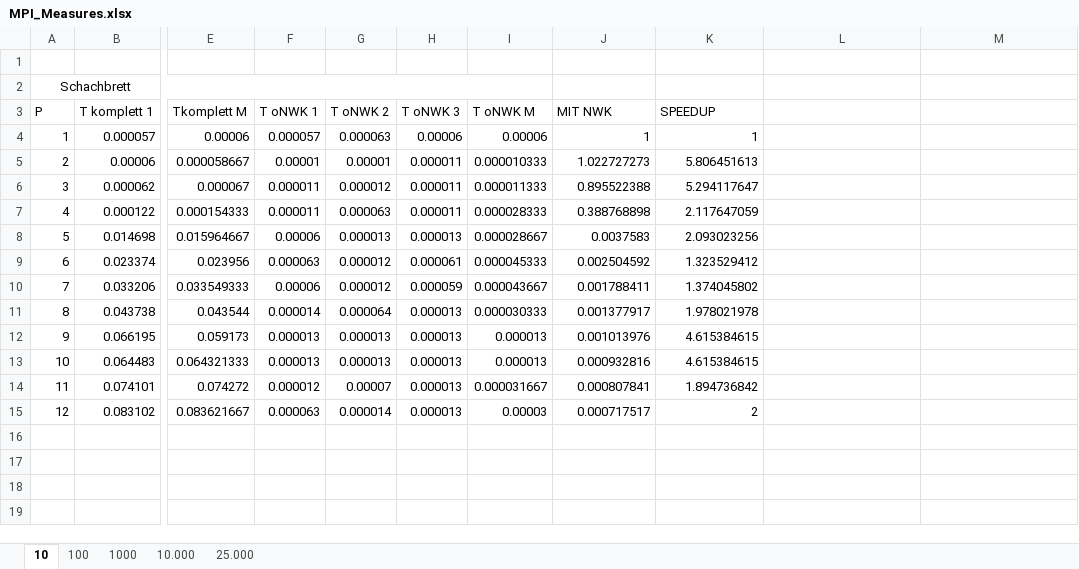
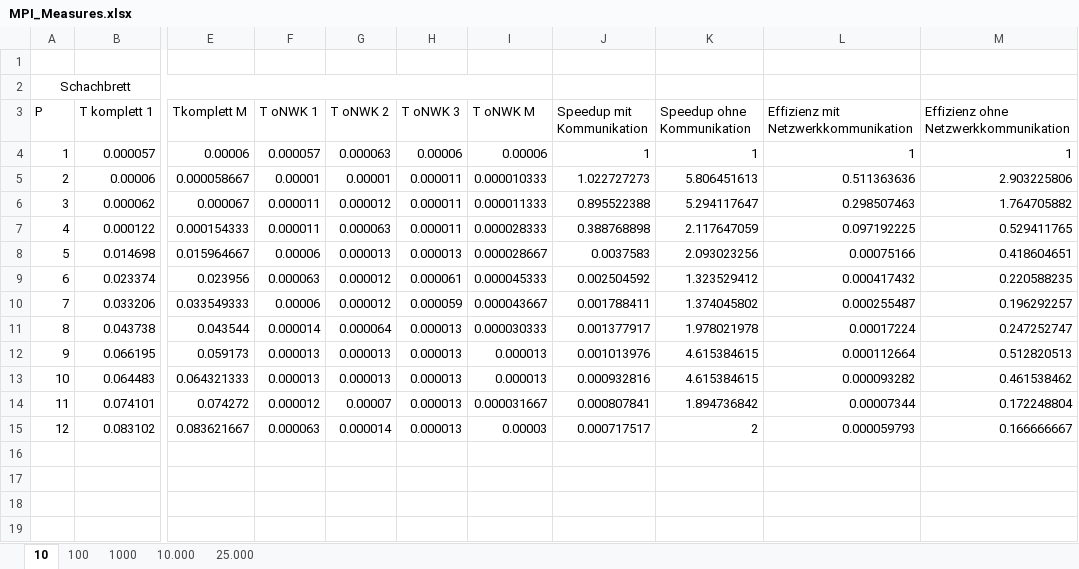
Before and after one commit to MeisterXYZ/MPI_Project, an Excel workbook: _Doku/Resources/MPI_Measures.xlsx, sheet 10, drawn as a sheet; only a part is shown, gaps mark what is left out; values as stored, in another font and other column widths than the file's, no borders; charts and pictures not drawn; the diff names each change by its address in the sheet, - before the commit and + after, or states it on an @@ line.

```diff
--- a/_Doku/Resources/MPI_Measures.xlsx (sheet 10)
+++ b/_Doku/Resources/MPI_Measures.xlsx (sheet 10)
-J3: MIT NWK
+J3: Speedup mit Kommunikation
-K3: SPEEDUP
+K3: Speedup ohne Kommunikation
-L3: (empty)
+L3: Effizienz mit Netzwerkkommunikation
-M3: (empty)
+M3: Effizienz ohne Netzwerkkommunikation
-L4: (empty)
+L4: 1
-M4: (empty)
+M4: 1
-L5: (empty)
+L5: 0.511363636
-M5: (empty)
+M5: 2.903225806
-L6: (empty)
+L6: 0.298507463
-M6: (empty)
+M6: 1.764705882
-L7: (empty)
+L7: 0.097192225
-M7: (empty)
+M7: 0.529411765
-L8: (empty)
+L8: 0.00075166
-M8: (empty)
+M8: 0.418604651
-L9: (empty)
+L9: 0.000417432
-M9: (empty)
+M9: 0.220588235
-L10: (empty)
+L10: 0.000255487
-M10: (empty)
+M10: 0.196292257
-L11: (empty)
+L11: 0.00017224
-M11: (empty)
+M11: 0.247252747
-L12: (empty)
+L12: 0.000112664
-M12: (empty)
+M12: 0.512820513
-L13: (empty)
+L13: 0.000093282
-M13: (empty)
+M13: 0.461538462
-L14: (empty)
+L14: 0.00007344
-M14: (empty)
+M14: 0.172248804
-L15: (empty)
+L15: 0.000059793
-M15: (empty)
+M15: 0.166666667
```
Also changed, not shown: sheet 100, charts or pictures, 1 other file.
